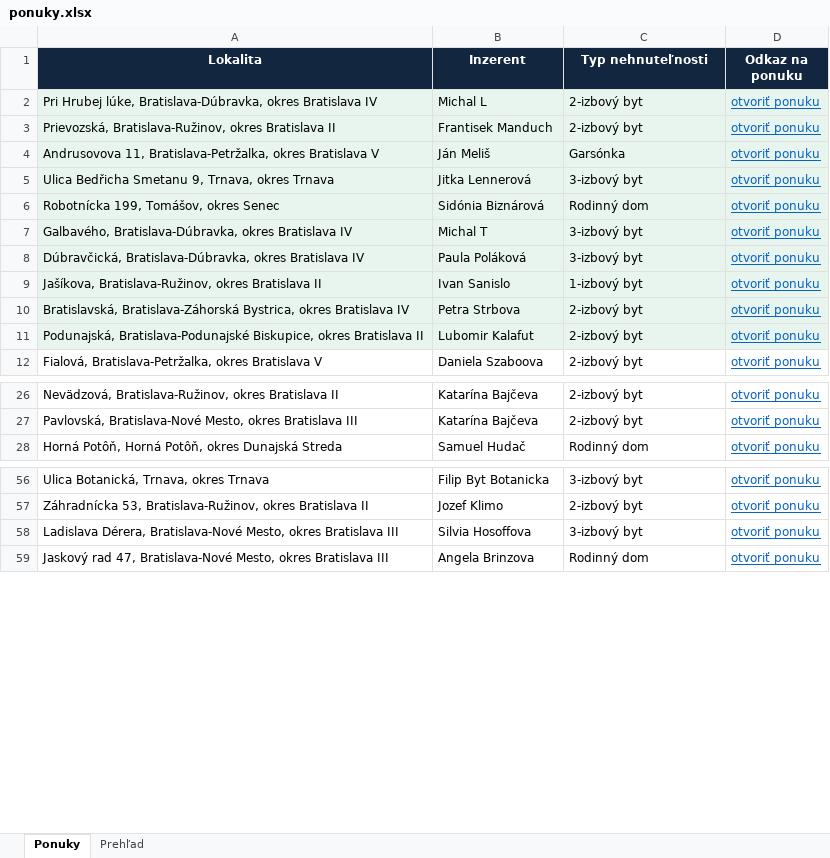
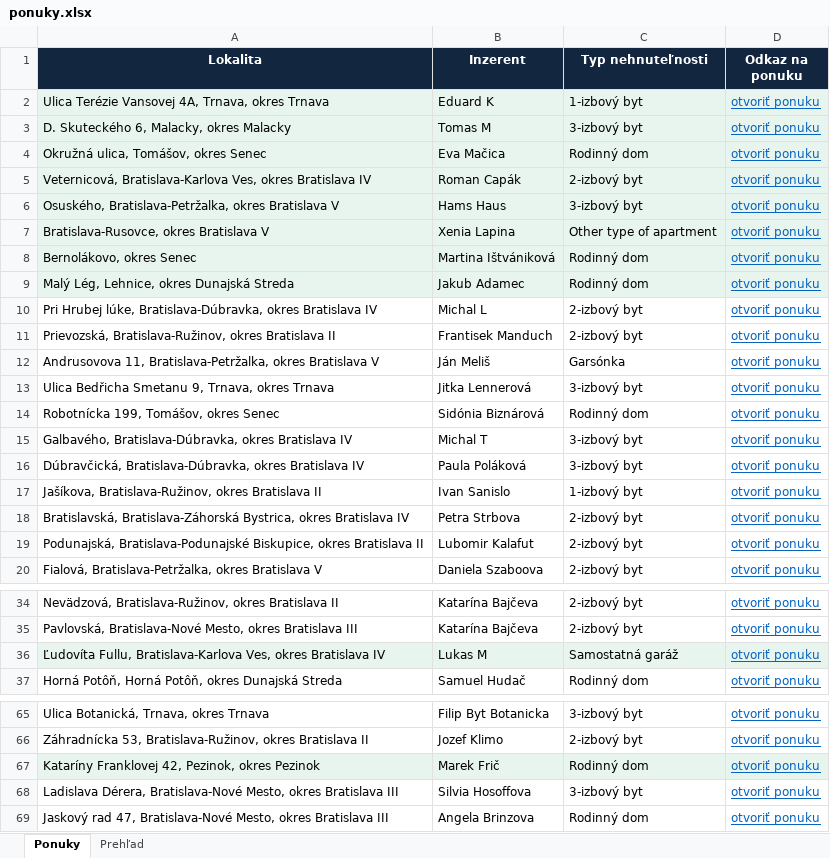
Before and after one commit to mrkubis-nest/nehnutelnosti-scraper, an Excel workbook: public/ponuky.xlsx, sheet Ponuky, drawn as a sheet; only a part is shown, gaps mark what is left out; values as stored, in another font and other column widths than the file's, no borders; addresses are those after the commit; the diff covers the shown part only; the diff names each change by its address in the sheet, - before the commit and + after, or states it on an @@ line.

```diff
--- a/public/ponuky.xlsx (sheet Ponuky)
+++ b/public/ponuky.xlsx (sheet Ponuky)
+row 2: Ulica Terézie Vansovej 4A, Trnava, okres Trnava | Eduard K | 1-izbový byt | otvoriť ponuku
+row 3: D. Skuteckého 6, Malacky, okres Malacky | Tomas M | 3-izbový byt | otvoriť ponuku
+row 4: Okružná ulica, Tomášov, okres Senec | Eva Mačica | Rodinný dom | otvoriť ponuku
+row 5: Veternicová, Bratislava-Karlova Ves, okres Bratislava IV | Roman Capák | 2-izbový byt | otvoriť ponuku
+row 6: Osuského, Bratislava-Petržalka, okres Bratislava V | Hams Haus | 3-izbový byt | otvoriť ponuku
+row 7: Bratislava-Rusovce, okres Bratislava V | Xenia Lapina | Other type of apartment | otvoriť ponuku
+row 8: Bernolákovo, okres Senec | Martina Ištvániková | Rodinný dom | otvoriť ponuku
+row 9: Malý Lég, Lehnice, okres Dunajská Streda | Jakub Adamec | Rodinný dom | otvoriť ponuku
-A10:D19 fill: #E8F5EE
+A10:D19 fill: none
+row 36: Ľudovíta Fullu, Bratislava-Karlova Ves, okres Bratislava IV | Lukas M | Samostatná garáž | otvoriť ponuku
+row 67: Kataríny Franklovej 42, Pezinok, okres Pezinok | Marek Frič | Rodinný dom | otvoriť ponuku
```
Also changed, not shown: 1 added row and 9 removed rows elsewhere in this sheet, sheet Prehľad, 2 other files.
